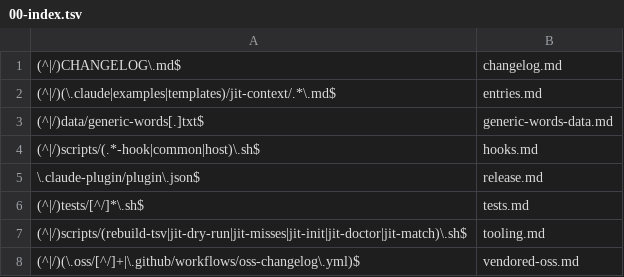
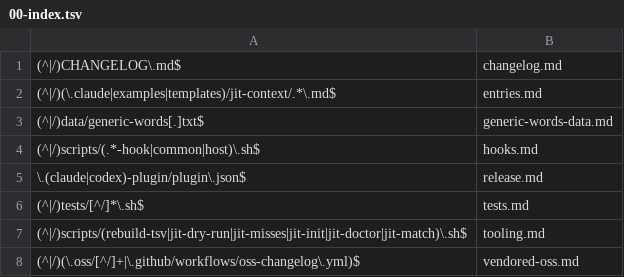
Before and after one commit to Digital-Process-Tools/claude-jit-context, a TSV file: .claude/jit-context/paths/00-manual/00-index.tsv, drawn as a sheet.

```diff
--- a/.claude/jit-context/paths/00-manual/00-index.tsv
+++ b/.claude/jit-context/paths/00-manual/00-index.tsv
@@ -4,3 +4,3 @@
 (^|/)scripts/(.*-hook|common|host)\.sh$	hooks.md
-\.claude-plugin/plugin\.json$	release.md
+\.(claude|codex)-plugin/plugin\.json$	release.md
 (^|/)tests/[^/]*\.sh$	tests.md
```
Also changed, not shown: 8 other files.
